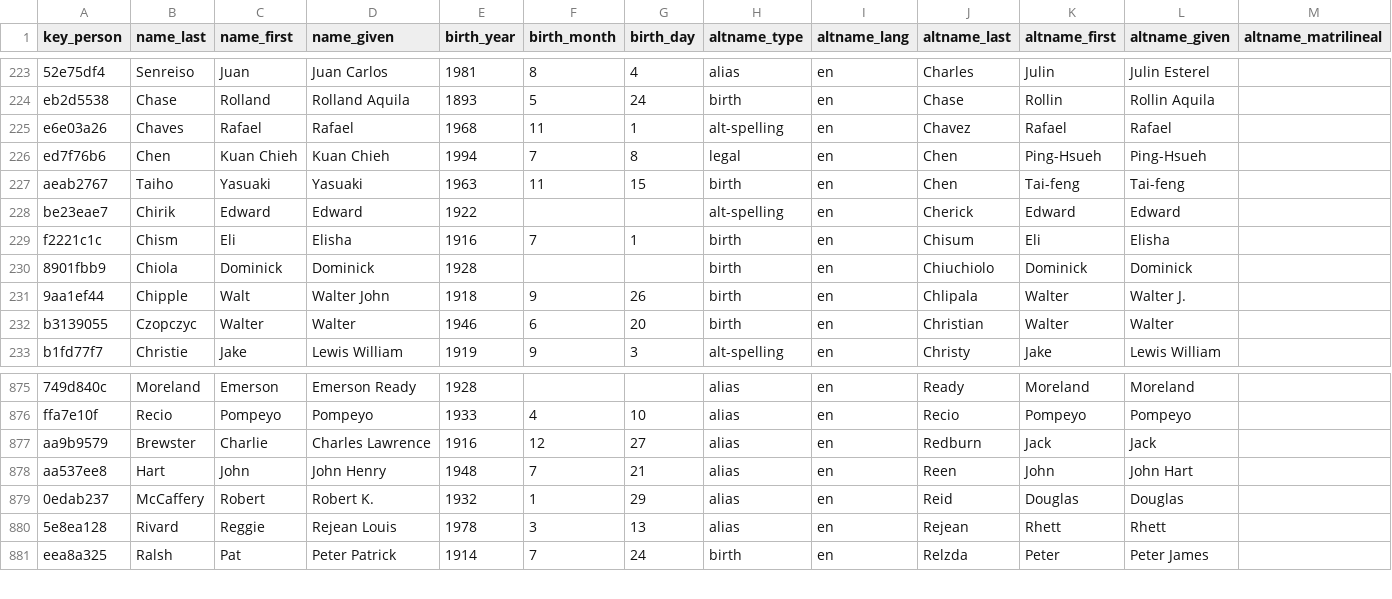
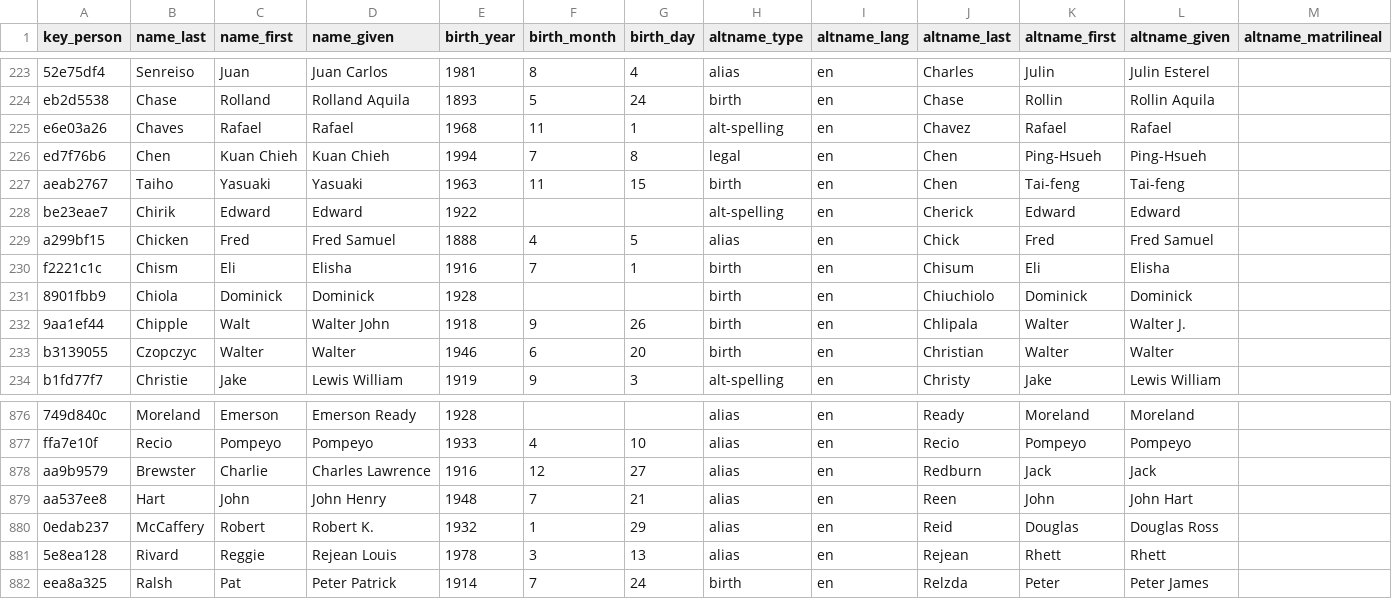
Before and after one commit to chadwickbureau/register, a CSV file: data/names.csv, drawn as a sheet; only a part is shown, gaps mark what is left out; addresses are those after the commit; rows hold the shown columns only; the diff names each change by its address in the sheet, - before the commit and + after, or states it on an @@ line.

Commit message:
Update people and names as of 2022-07-03.

```diff
--- a/data/names.csv
+++ b/data/names.csv
+row 229: a299bf15 | Chicken | Fred | Fred Samuel | 1888 | 4 | 5 | alias | en | Chick | Fred | Fred Samuel
-L880 (altname_given): Douglas
+L880 (altname_given): Douglas Ross
```
